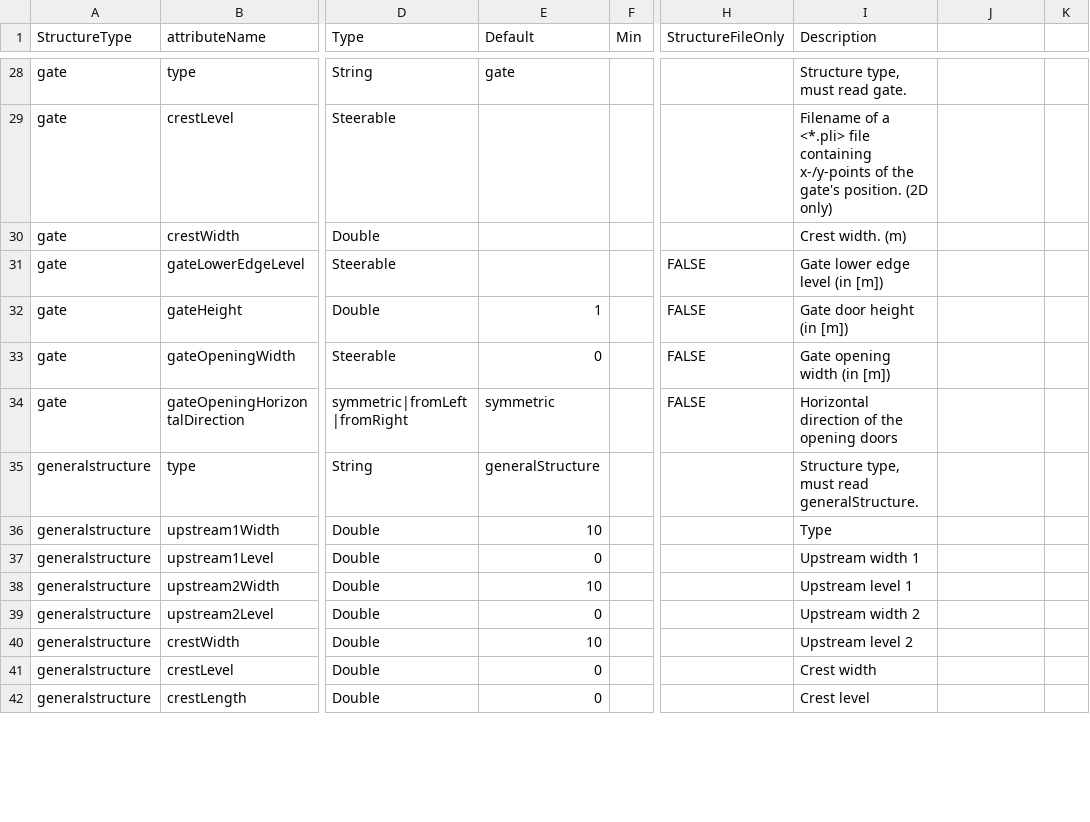
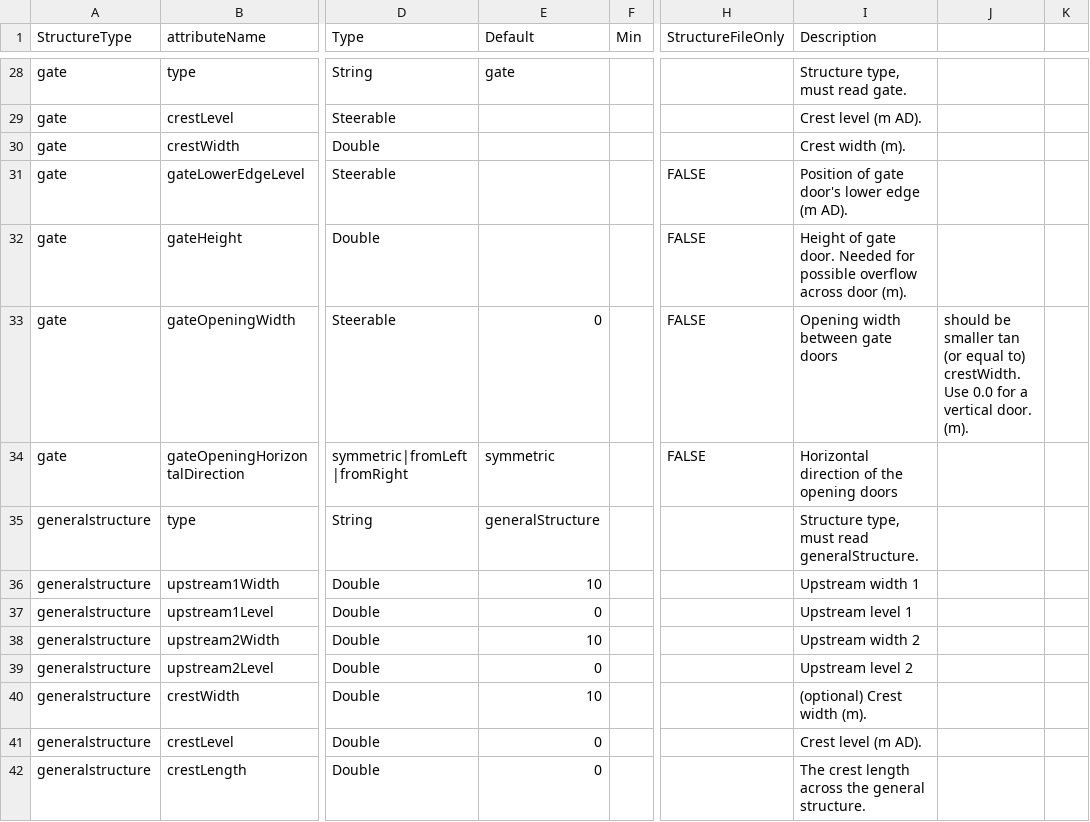
Before and after one commit to Deltares-research/DHYDROGUI, a CSV file: src/DeltaShell.Plugins.FMSuite.FlowFM/structure-properties.csv, drawn as a sheet; only a part is shown, gaps mark what is left out; the diff covers the shown part only; the diff names each change by its address in the sheet, - before the commit and + after, or states it on an @@ line.

Commit message:
FM1D2D-409 Checked and updated all columns in structure-properties.csv using the manual as a reference.
Former-commit-id: 5028974e85773c5b62d434cc29557caf7ea01664
Former-commit-id: 569f1b811e953b02843941bbc3d71343bbde7ec8

```diff
--- a/src/DeltaShell.Plugins.FMSuite.FlowFM/structure-properties.csv
+++ b/src/DeltaShell.Plugins.FMSuite.FlowFM/structure-properties.csv
-I29 (Description): Filename of a <*.pli> file containing x-/y-points of the gate's position. (2D only)
+I29 (Description): Crest level (m AD).
-I30 (Description): Crest width. (m)
+I30 (Description): Crest width (m).
-I31 (Description): Gate lower edge level (in [m])
+I31 (Description): Position of gate door's lower edge (m AD).
-E32 (Default): 1
+E32 (Default): (empty)
-I32 (Description): Gate door height (in [m])
+I32 (Description): Height of gate door. Needed for possible overflow across door (m).
-I33 (Description): Gate opening width (in [m])
+I33 (Description): Opening width between gate doors
-J33: (empty)
+J33: should be smaller tan (or equal to) crestWidth. Use 0.0 for a vertical door. (m).
-I36 (Description): Type
+I36 (Description): Upstream width 1
-I37 (Description): Upstream width 1
+I37 (Description): Upstream level 1
-I38 (Description): Upstream level 1
+I38 (Description): Upstream width 2
-I39 (Description): Upstream width 2
+I39 (Description): Upstream level 2
-I40 (Description): Upstream level 2
+I40 (Description): (optional) Crest width (m).
-I41 (Description): Crest width
+I41 (Description): Crest level (m AD).
-I42 (Description): Crest level
+I42 (Description): The crest length across the general structure.
```
Also changed, not shown: 84 edited cells elsewhere in this file.
